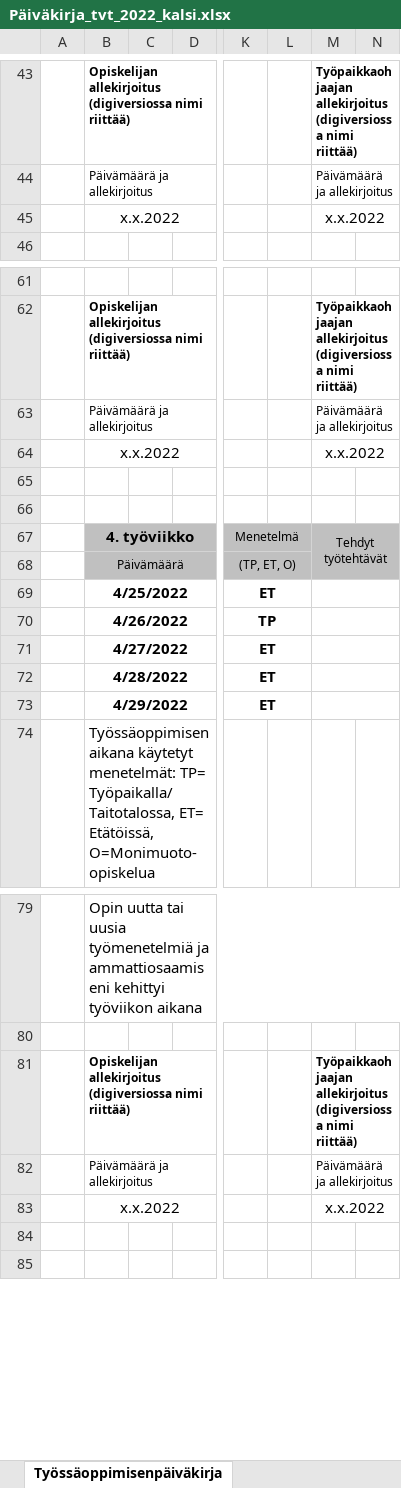
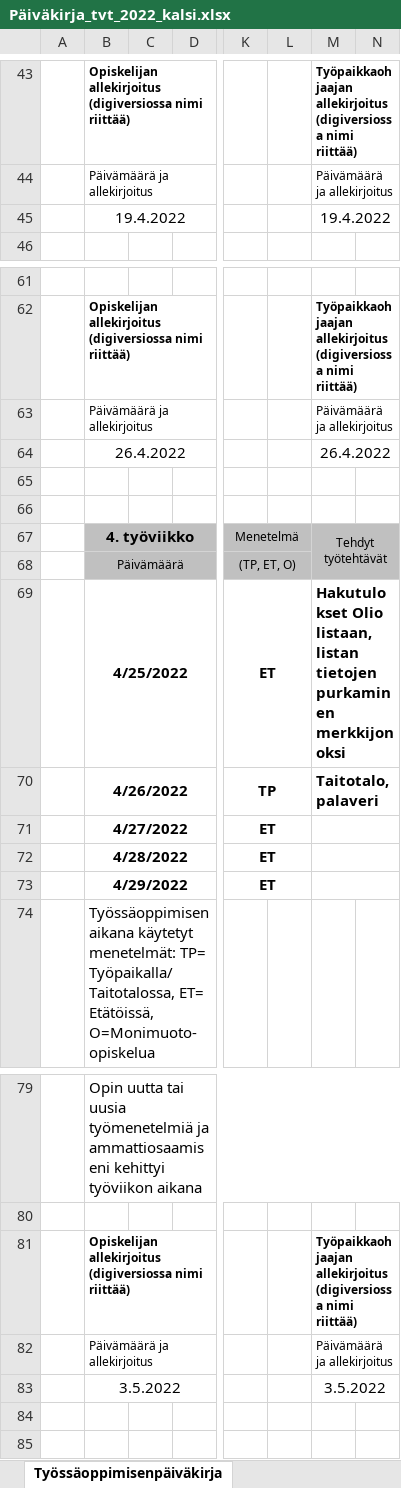
Before and after one commit to jarmok75/levyrekisteri, an Excel workbook: Päiväkirja_tvt_2022_kalsi.xlsx, sheet Työssäoppimisenpäiväkirja, drawn as a sheet; only a part is shown, gaps mark what is left out; values as stored, in another font and other column widths than the file's, no borders; charts and pictures not drawn; removed rows and columns are numbered as before the commit, all else as after; rows hold the shown columns only; the diff covers the shown part only; the diff names each change by its address in the sheet, - before the commit and + after, or states it on an @@ line.

```diff
--- a/Päiväkirja_tvt_2022_kalsi.xlsx (sheet Työssäoppimisenpäiväkirja)
+++ b/Päiväkirja_tvt_2022_kalsi.xlsx (sheet Työssäoppimisenpäiväkirja)
-B45: x.x.2022
+B45: 19.4.2022
-M45: x.x.2022
+M45: 19.4.2022
-row 64:  | x.x.2022 |  |  |  |  | x.x.2022
+row 64:  | 26.4.2022 |  |  |  |  | 26.4.2022
-M69: (empty)
+M69: Hakutulokset Olio listaan, listan tietojen purkaminen merkkijonoksi
-M70: (empty)
+M70: Taitotalo, palaveri
-B83: x.x.2022
+B83: 3.5.2022
-M83: x.x.2022
+M83: 3.5.2022
```
Also changed, not shown: 4 added rows, 4 removed rows and 9 edited cells elsewhere in this sheet, charts or pictures.
